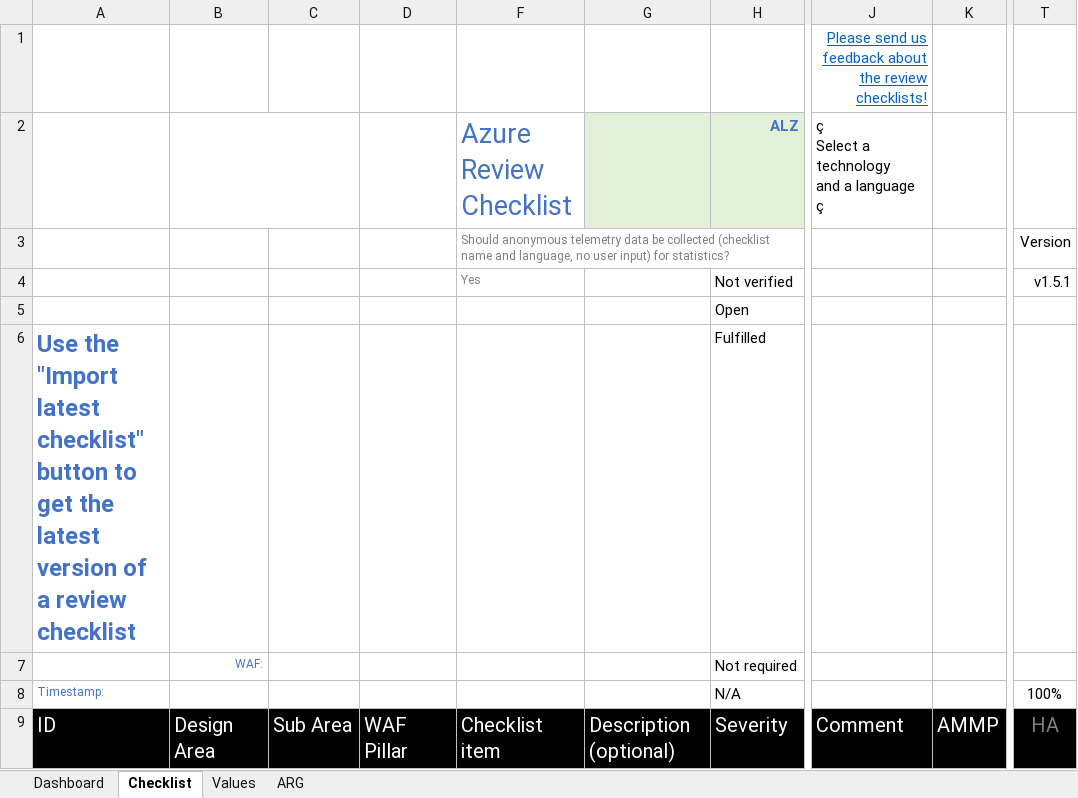
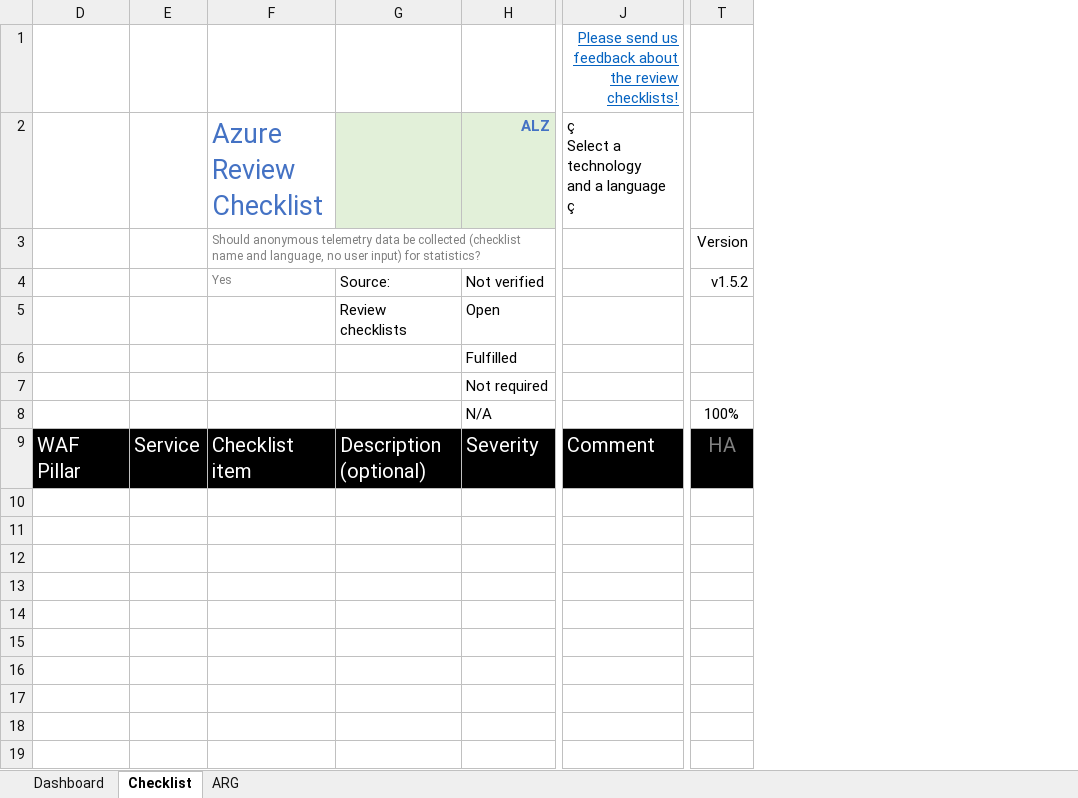
Before and after one commit to Azure/review-checklists, an Excel workbook: spreadsheet/review_checklist.xlsm, sheet Checklist, drawn as a sheet; only a part is shown, gaps mark what is left out; values as stored, in another font and other column widths than the file's, no borders; charts and pictures and conditional formats not drawn; removed rows and columns are numbered as before the commit, all else as after; the diff names each change by its address in the sheet, - before the commit and + after, or states it on an @@ line.

Commit message:
Adding latest spreadsheet from main

```diff
--- a/spreadsheet/review_checklist.xlsm (sheet Checklist)
+++ b/spreadsheet/review_checklist.xlsm (sheet Checklist)
@@ sheet tab hidden: Values @@
@@ column A hidden, rows 6-9: Use the "Import latest checklist" button to get the latest version of a review checklist |  | Timestamp: | ID @@
@@ column B hidden, rows 7-9: WAF: |  | Design Area @@
@@ column C hidden, row 9: Sub Area @@
@@ column E unhidden, row 9: Service @@
@@ column K hidden, row 9: AMMP @@
-G4: (empty)
+G4: Source:
-T4: v1.5.1
+T4: v1.5.2
-G5: (empty)
+G5: Review checklists
```
Also changed, not shown: formulas that keep their value, charts or pictures.
